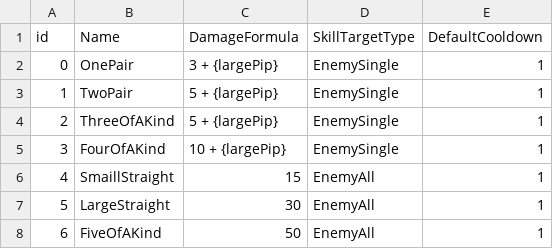
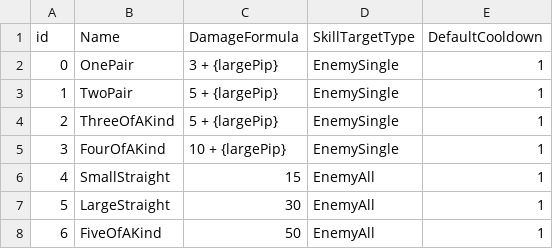
Before and after one commit to heisje/mijung, a CSV file: Assets/Resources/Skills.csv, drawn as a sheet.

```diff
--- a/Assets/Resources/Skills.csv
+++ b/Assets/Resources/Skills.csv
@@ -5,3 +5,3 @@ id,Name,DamageFormula,SkillTargetType,DefaultCooldown
 3,FourOfAKind,10 + {largePip},EnemySingle,1
-4,SmaillStraight,15,EnemyAll,1
+4,SmallStraight,15,EnemyAll,1
 5,LargeStraight,30,EnemyAll,1
```
Also changed, not shown: 57 other files.
